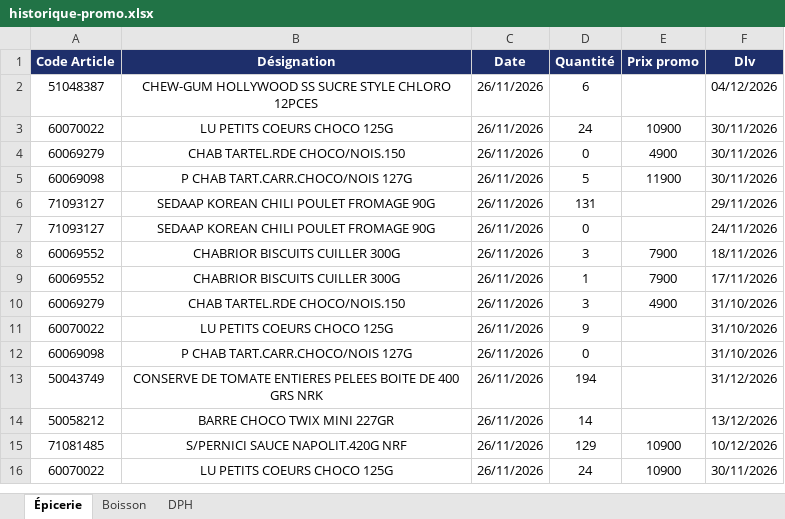
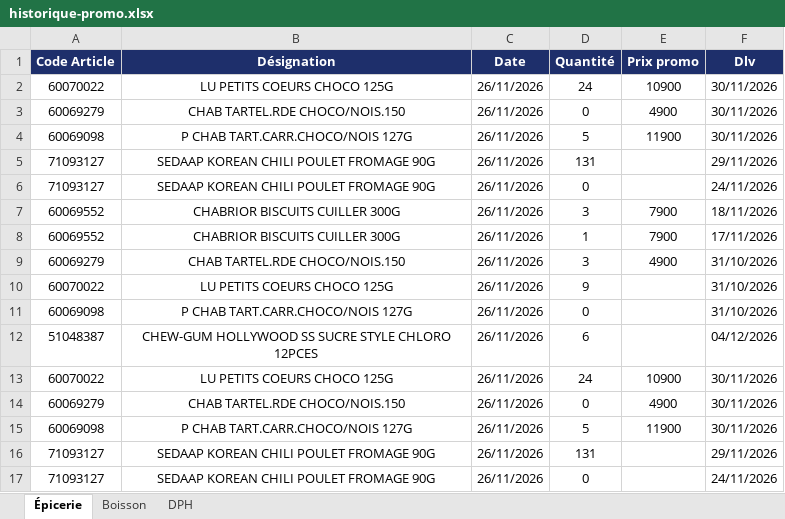
Before and after one commit to Tolotra4023/CR4, an Excel workbook: KIBO4/historique-promo.xlsx, sheet Épicerie, drawn as a sheet; only a part is shown; the shorter side is filled out with more unchanged rows; values as stored, in another font and other column widths than the file's, no borders; the diff names each change by its address in the sheet, - before the commit and + after, or states it on an @@ line.

Commit message:
Historique promo KIBO4 (+12)

```diff
--- a/KIBO4/historique-promo.xlsx (sheet Épicerie)
+++ b/KIBO4/historique-promo.xlsx (sheet Épicerie)
+row 2: 60070022 | LU PETITS COEURS CHOCO 125G | 26/11/2026 | 24 | 10900 | 30/11/2026
+row 3: 60069279 | CHAB TARTEL.RDE CHOCO/NOIS.150 | 26/11/2026 | 0 | 4900 | 30/11/2026
+row 4: 60069098 | P CHAB TART.CARR.CHOCO/NOIS 127G | 26/11/2026 | 5 | 11900 | 30/11/2026
+row 5: 71093127 | SEDAAP KOREAN CHILI POULET FROMAGE 90G | 26/11/2026 | 131 |  | 29/11/2026
+row 6: 71093127 | SEDAAP KOREAN CHILI POULET FROMAGE 90G | 26/11/2026 | 0 |  | 24/11/2026
+row 7: 60069552 | CHABRIOR BISCUITS CUILLER 300G | 26/11/2026 | 3 | 7900 | 18/11/2026
+row 8: 60069552 | CHABRIOR BISCUITS CUILLER 300G | 26/11/2026 | 1 | 7900 | 17/11/2026
+row 9: 60069279 | CHAB TARTEL.RDE CHOCO/NOIS.150 | 26/11/2026 | 3 | 4900 | 31/10/2026
+row 10: 60070022 | LU PETITS COEURS CHOCO 125G | 26/11/2026 | 9 |  | 31/10/2026
+row 11: 60069098 | P CHAB TART.CARR.CHOCO/NOIS 127G | 26/11/2026 | 0 |  | 31/10/2026
```
Also changed, not shown: sheet Boisson.
